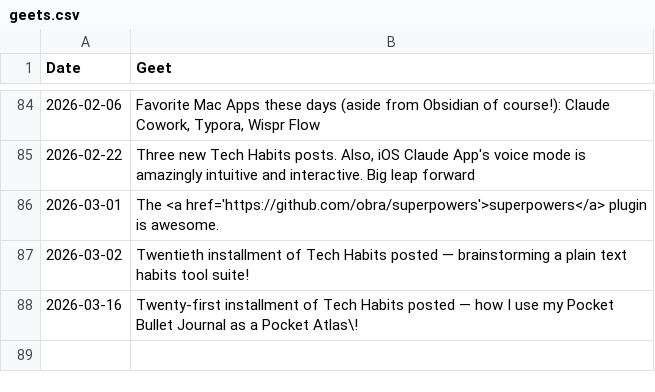
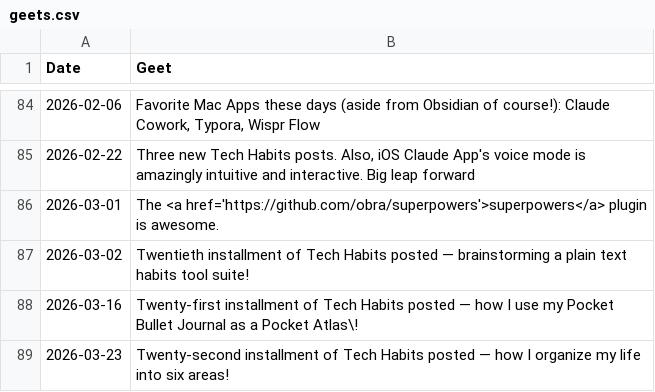
Before and after one commit to geetduggal/geetduggal.github.io, a CSV file: geets.csv, drawn as a sheet; only a part is shown, gaps mark what is left out.

```diff
--- a/geets.csv
+++ b/geets.csv
@@ -88 +88,2 @@ Date,Geet
 2026-03-16,"Twenty-first installment of Tech Habits posted — how I use my Pocket Bullet Journal as a Pocket Atlas\!"
+2026-03-23,"Twenty-second installment of Tech Habits posted — how I organize my life into six areas!"
```
Also changed, not shown: articles.csv, 1 other file.
